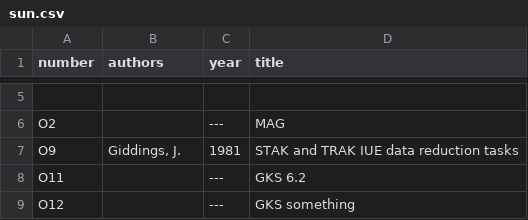
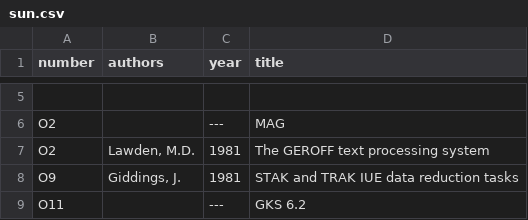
Before and after one commit to Starlink/adspubs, a CSV file: stardocs/sun.csv, drawn as a sheet; only a part is shown, gaps mark what is left out; the shorter side is filled out with more unchanged rows.

```diff
--- a/stardocs/sun.csv
+++ b/stardocs/sun.csv
@@ -6,2 +6,3 @@ number|authors|year|title
 O2||---|MAG
+O2|Lawden, M.D.|1981|The GEROFF text processing system
 O9|Giddings, J.|1981|STAK and TRAK IUE data reduction tasks
```
Also changed, not shown: 1 other file.
